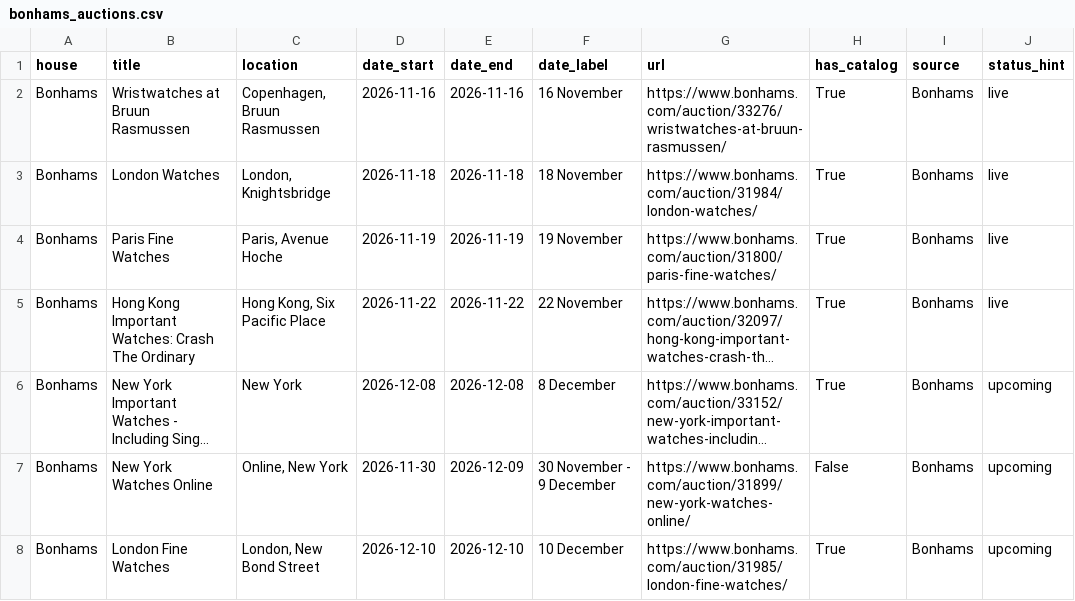
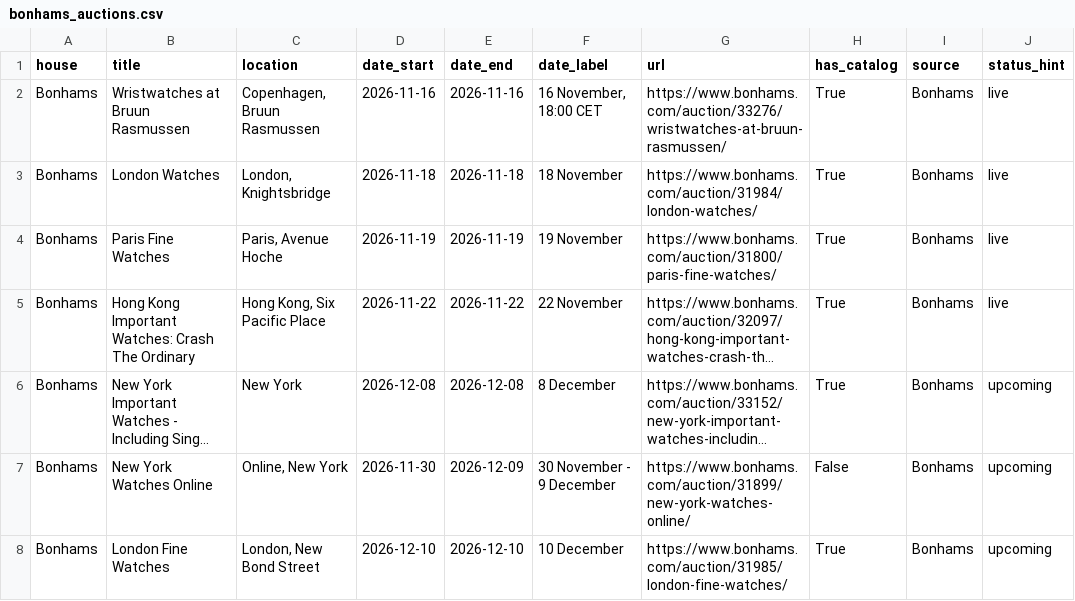
Before and after one commit to markatmutter-cloud/watchlist, a CSV file: data/bonhams_auctions.csv, drawn as a sheet; long unchanged cells end in ….

Commit message:
Residential refresh (Bonhams + Lancashire) 2026-11-15 17:00 UTC

```diff
--- a/data/bonhams_auctions.csv
+++ b/data/bonhams_auctions.csv
@@ -1,3 +1,3 @@
 house,title,location,date_start,date_end,date_label,url,has_catalog,source,status_hint
-Bonhams,Wristwatches at Bruun Rasmussen,"Copenhagen, Bruun Rasmussen",2026-11-16,2026-11-16,16 November,https://www.bonhams.com/auction/33276/wristwatches-at-bruun-rasmussen/,True,Bonhams,live
+Bonhams,Wristwatches at Bruun Rasmussen,"Copenhagen, Bruun Rasmussen",2026-11-16,2026-11-16,"16 November, 18:00 CET",https://www.bonhams.com/auction/33276/wristwatches-at-bruun-rasmussen/,True,Bonhams,live
 Bonhams,London Watches,"London, Knightsbridge",2026-11-18,2026-11-18,18 November,https://www.bonhams.com/auction/31984/london-watches/,True,Bonhams,live
```
